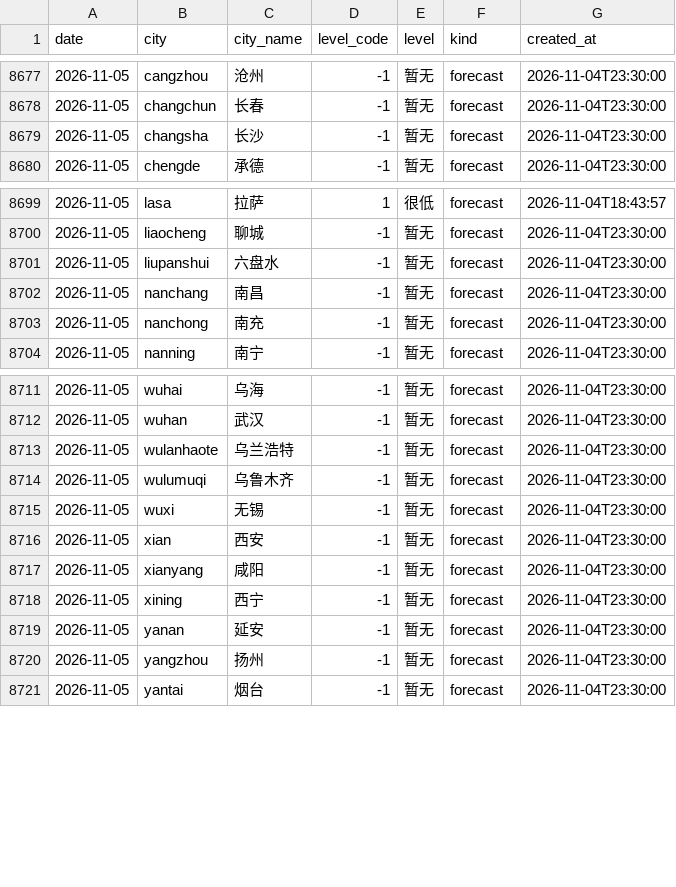
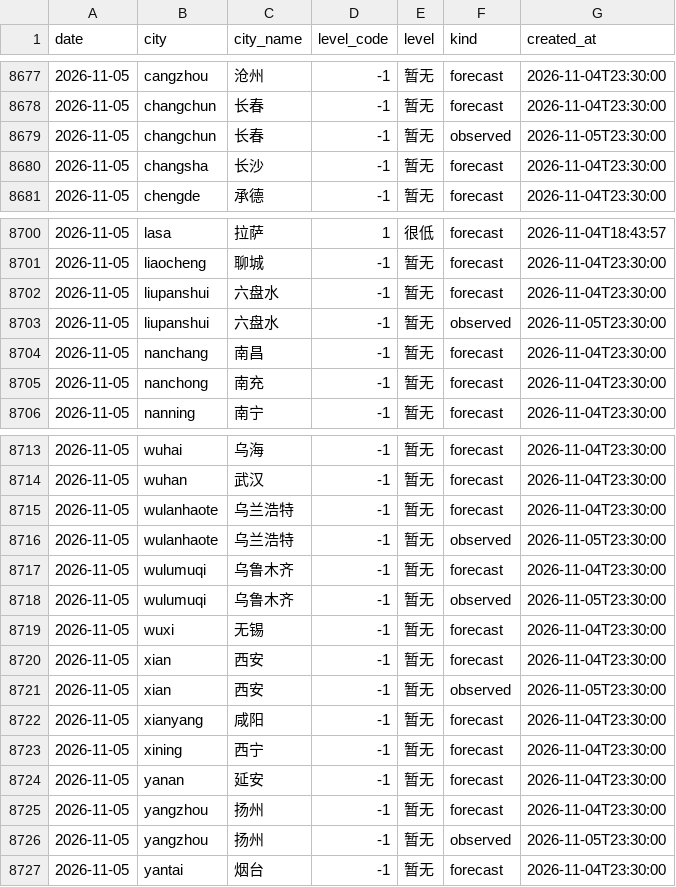
Before and after one commit to myysophia/pollen-sentinel, a CSV file: data/daily/pollen.csv, drawn as a sheet; only a part is shown, gaps mark what is left out; the diff names each change by its address in the sheet, - before the commit and + after, or states it on an @@ line.

```diff
--- a/data/daily/pollen.csv
+++ b/data/daily/pollen.csv
+row 8679: 2026-11-05 | changchun | 长春 | -1 | 暂无 | observed | 2026-11-05T23:30:00
+row 8703: 2026-11-05 | liupanshui | 六盘水 | -1 | 暂无 | observed | 2026-11-05T23:30:00
+row 8716: 2026-11-05 | wulanhaote | 乌兰浩特 | -1 | 暂无 | observed | 2026-11-05T23:30:00
+row 8718: 2026-11-05 | wulumuqi | 乌鲁木齐 | -1 | 暂无 | observed | 2026-11-05T23:30:00
+row 8721: 2026-11-05 | xian | 西安 | -1 | 暂无 | observed | 2026-11-05T23:30:00
+row 8726: 2026-11-05 | yangzhou | 扬州 | -1 | 暂无 | observed | 2026-11-05T23:30:00
```
Also changed, not shown: data/daily/weather.csv, 11 other files.
